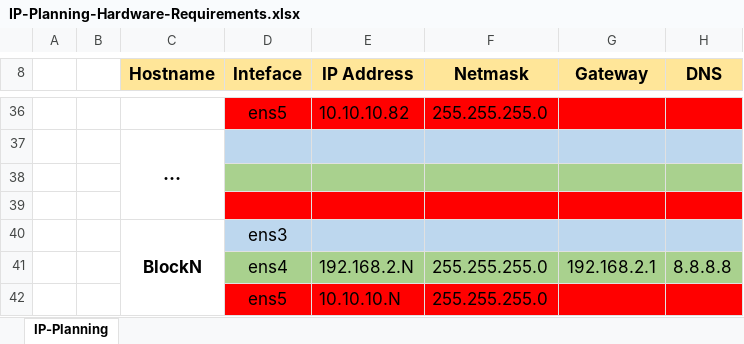
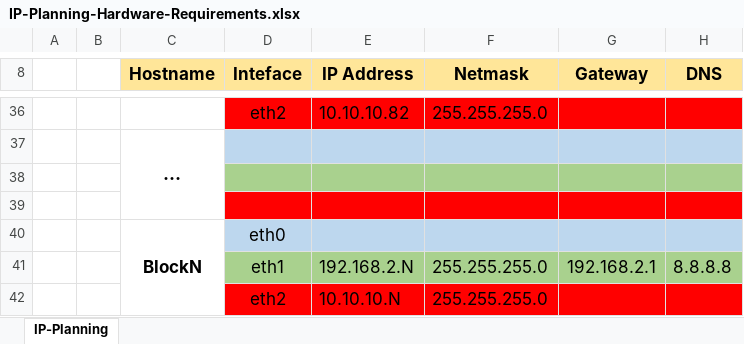
Before and after one commit to doxuanson/Install-OpenStack, an Excel workbook: Pike/Use-PXE-preseed/Linuxbridge/images/IP-Planning-Hardware-Requirements.xlsx, sheet IP-Planning, drawn as a sheet; only a part is shown, gaps mark what is left out; values as stored, in another font and other column widths than the file's, no borders; the diff covers the shown part only; the diff names each change by its address in the sheet, - before the commit and + after, or states it on an @@ line.

```diff
--- a/Pike/Use-PXE-preseed/Linuxbridge/images/IP-Planning-Hardware-Requirements.xlsx (sheet IP-Planning)
+++ b/Pike/Use-PXE-preseed/Linuxbridge/images/IP-Planning-Hardware-Requirements.xlsx (sheet IP-Planning)
-D36 (Inteface): ens5
+D36 (Inteface): eth2
-D40 (Inteface): ens3
+D40 (Inteface): eth0
-D41 (Inteface): ens4
+D41 (Inteface): eth1
-D42 (Inteface): ens5
+D42 (Inteface): eth2
```
Also changed, not shown: 18 edited cells elsewhere in this sheet, 7 other files.
